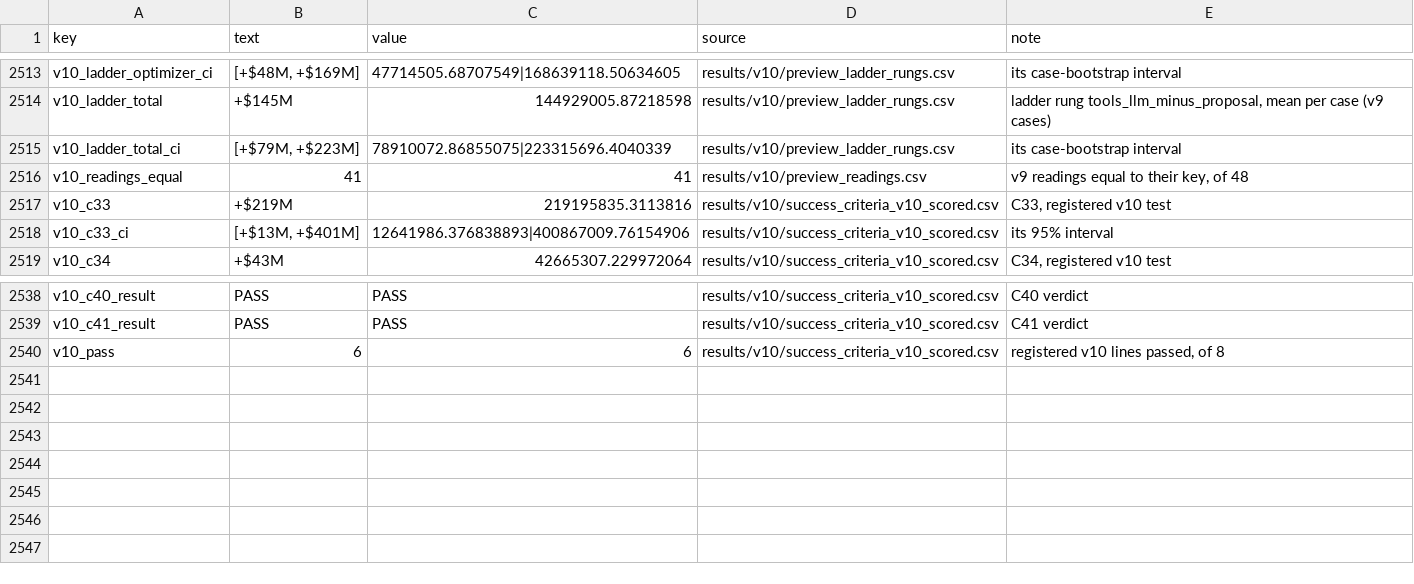
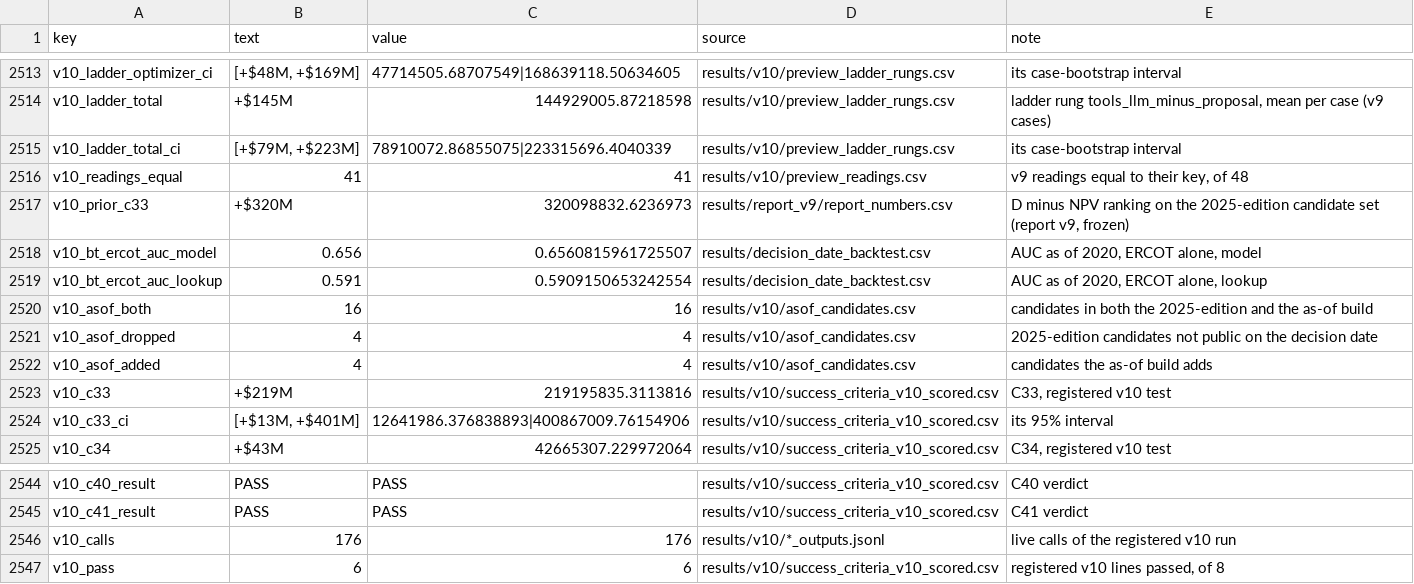
Before and after one commit to alanmossinger/Capstone, a CSV file: results/report_numbers.csv, drawn as a sheet; only a part is shown, gaps mark what is left out.

Commit message:
Report v10 and the poster from the v10 keys (decision #107): the body answers Q1 prediction, Q2 optimization, Q3 governance and Q0 attribution with one primary line each (C33 +$219M [+13, +401]; C34 +$43M [+9, +86]), the one-year forward test, the line priced, the registered ladder (F50, drawn in notebook 12 section 6) and the two failed lines reported; the memo as Appendix I; F46 to Appendix A beside the frozen v9 record; REPORT_V10_WRITTEN = True, every number in the live table, body under the 4,500-word ceiling; report.pdf, report.docx, poster.pdf rebuilt; keys v10_calls, v10_asof_*, v10_bt_ercot_auc_*, v10_prior_c33; notebook 12's forward cells corrected to the as-of run and F49's legend completed; README status, mentor feedback items 9-10, journal

```diff
--- a/results/report_numbers.csv
+++ b/results/report_numbers.csv
@@ -2516,2 +2516,8 @@ v10_ladder_total_ci,"[+$79M, +$223M]",78910072.86855075|223315696.4040339,result
 v10_readings_equal,41,41,results/v10/preview_readings.csv,"v9 readings equal to their key, of 48"
+v10_prior_c33,+$320M,320098832.6236973,results/report_v9/report_numbers.csv,"D minus NPV ranking on the 2025-edition candidate set (report v9, frozen)"
+v10_bt_ercot_auc_model,0.656,0.6560815961725507,results/decision_date_backtest.csv,"AUC as of 2020, ERCOT alone, model"
+v10_bt_ercot_auc_lookup,0.591,0.5909150653242554,results/decision_date_backtest.csv,"AUC as of 2020, ERCOT alone, lookup"
+v10_asof_both,16,16,results/v10/asof_candidates.csv,candidates in both the 2025-edition and the as-of build
+v10_asof_dropped,4,4,results/v10/asof_candidates.csv,2025-edition candidates not public on the decision date
+v10_asof_added,4,4,results/v10/asof_candidates.csv,candidates the as-of build adds
 v10_c33,+$219M,219195835.3113816,results/v10/success_criteria_v10_scored.csv,"C33, registered v10 test"
@@ -2539,2 +2545,3 @@ v10_c40_result,PASS,PASS,results/v10/success_criteria_v10_scored.csv,C40 verdict
 v10_c41_result,PASS,PASS,results/v10/success_criteria_v10_scored.csv,C41 verdict
+v10_calls,176,176,results/v10/*_outputs.jsonl,live calls of the registered v10 run
 v10_pass,6,6,results/v10/success_criteria_v10_scored.csv,"registered v10 lines passed, of 8"
```
Also changed, not shown: results/v10/checks.csv, 19 other files.
